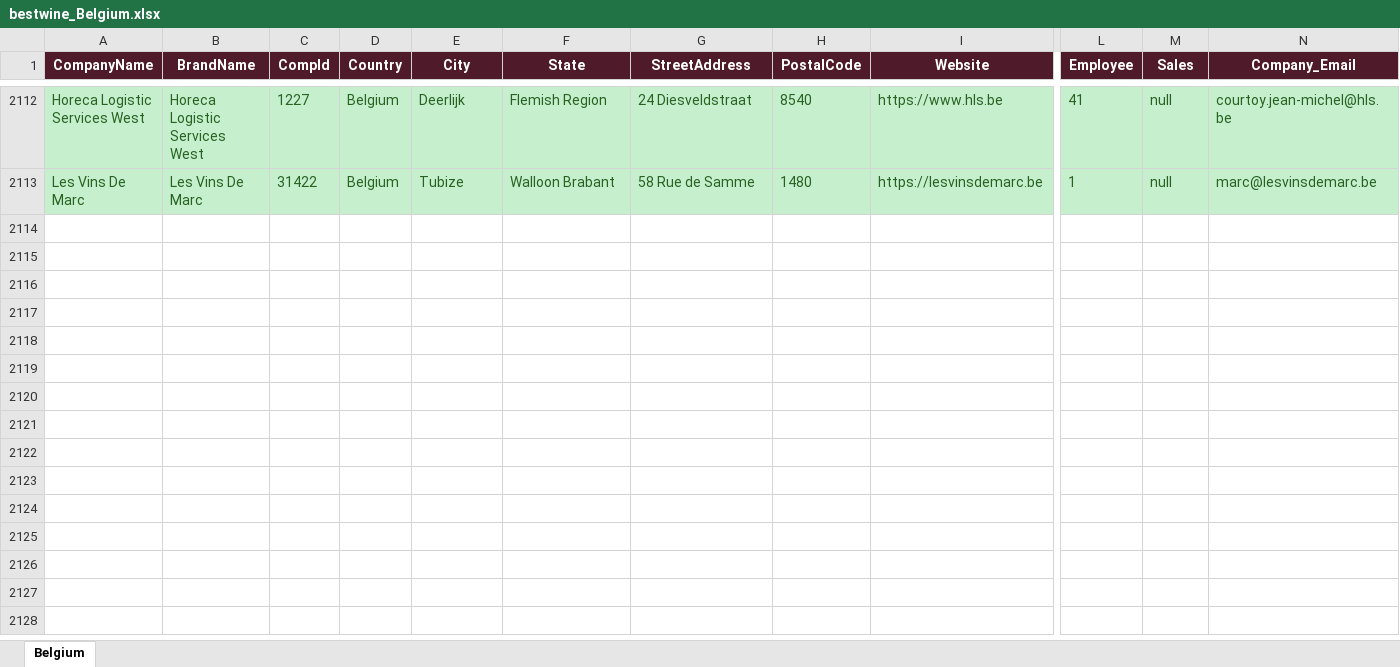
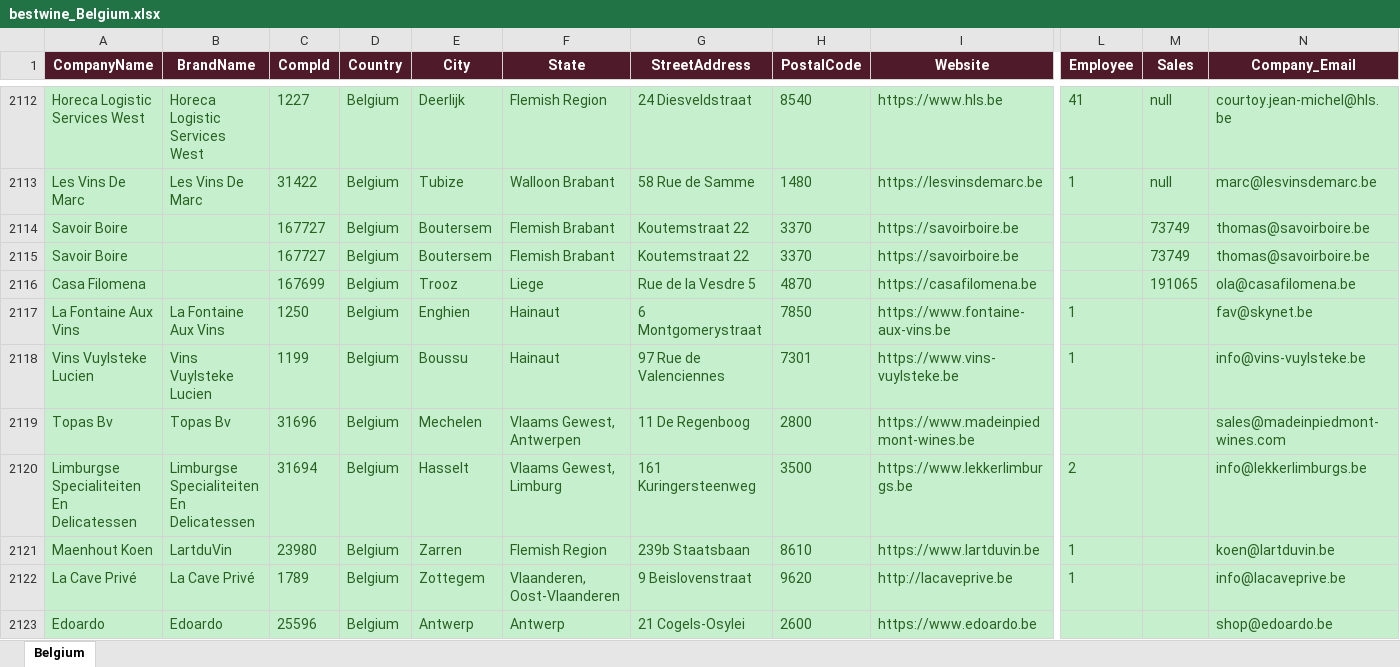
Before and after one commit to shopilciliegio-ship-it/crm-importatori, an Excel workbook: BWI/bestwine_output/bestwine_Belgium.xlsx, sheet Belgium, drawn as a sheet; only a part is shown, gaps mark what is left out; values as stored, in another font and other column widths than the file's, no borders; rows hold the shown columns only; the diff covers the shown part only; the diff names each change by its address in the sheet, - before the commit and + after, or states it on an @@ line.

```diff
--- a/BWI/bestwine_output/bestwine_Belgium.xlsx (sheet Belgium)
+++ b/BWI/bestwine_output/bestwine_Belgium.xlsx (sheet Belgium)
+row 2114: Savoir Boire |  | 167727 | Belgium | Boutersem | Flemish Brabant | Koutemstraat 22 | 3370 | https://savoirboire.be |  | 73749 | thomas@savoirboire.be
+row 2115: Savoir Boire |  | 167727 | Belgium | Boutersem | Flemish Brabant | Koutemstraat 22 | 3370 | https://savoirboire.be |  | 73749 | thomas@savoirboire.be
+row 2116: Casa Filomena |  | 167699 | Belgium | Trooz | Liege | Rue de la Vesdre 5 | 4870 | https://casafilomena.be |  | 191065 | ola@casafilomena.be
+row 2117: La Fontaine Aux Vins | La Fontaine Aux Vins | 1250 | Belgium | Enghien | Hainaut | 6 Montgomerystraat | 7850 | https://www.fontaine-aux-vins.be | 1 |  | fav@skynet.be
+row 2118: Vins Vuylsteke Lucien | Vins Vuylsteke Lucien | 1199 | Belgium | Boussu | Hainaut | 97 Rue de Valenciennes | 7301 | https://www.vins-vuylsteke.be | 1 |  | info@vins-vuylsteke.be
+row 2119: Topas Bv | Topas Bv | 31696 | Belgium | Mechelen | Vlaams Gewest, Antwerpen | 11 De Regenboog | 2800 | https://www.madeinpiedmont-wines.be |  |  | sales@madeinpiedmont-wines.com
+row 2120: Limburgse Specialiteiten En Delicatessen | Limburgse Specialiteiten En Delicatessen | 31694 | Belgium | Hasselt | Vlaams Gewest, Limburg | 161 Kuringersteenweg | 3500 | https://www.lekkerlimburgs.be | 2 |  | info@lekkerlimburgs.be
+row 2121: Maenhout Koen | LartduVin | 23980 | Belgium | Zarren | Flemish Region | 239b Staatsbaan | 8610 | https://www.lartduvin.be | 1 |  | koen@lartduvin.be
+row 2122: La Cave Privé | La Cave Privé | 1789 | Belgium | Zottegem | Vlaanderen, Oost-Vlaanderen | 9 Beislovenstraat | 9620 | http://lacaveprive.be | 1 |  | info@lacaveprive.be
+row 2123: Edoardo | Edoardo | 25596 | Belgium | Antwerp | Antwerp | 21 Cogels-Osylei | 2600 | https://www.edoardo.be |  |  | shop@edoardo.be
```
Also changed, not shown: 13 added rows elsewhere in this sheet, BWI/bestwine_output/bestwine_Czech Republic.xlsx, BWI/bestwine_output/bestwine_Denmark.xlsx, 25 other files.
